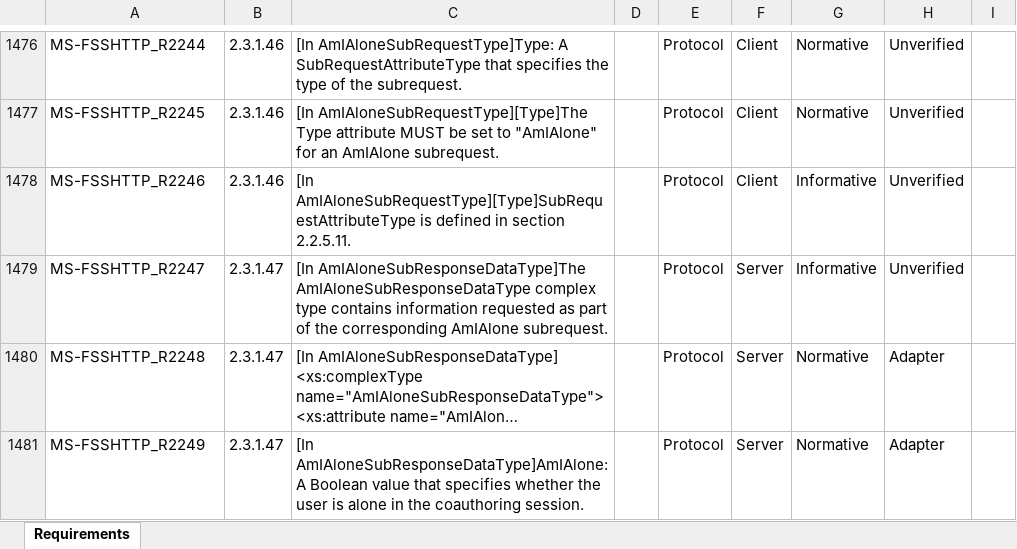
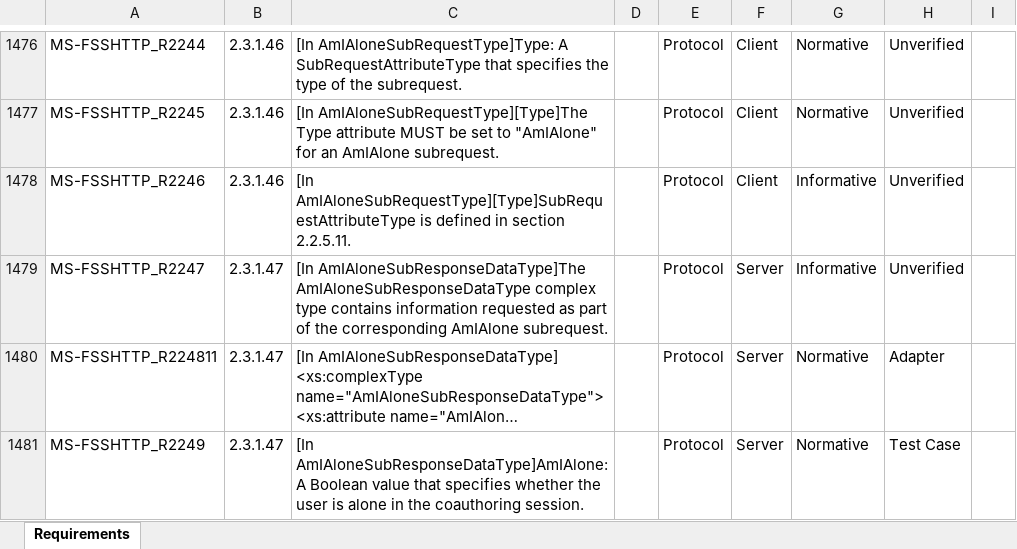
Before and after one commit to OfficeDev/Interop-TestSuites, an Excel workbook: FileSyncandWOPI/Docs/MS-FSSHTTP-FSSHTTPB/MS-FSSHTTP-FSSHTTPB_RequirementSpecification.xlsx, sheet Requirements, drawn as a sheet; only a part is shown, gaps mark what is left out; long unchanged cells end in …; values as stored, in another font and other column widths than the file's, no borders; conditional formats and table styles not drawn; the diff covers the shown part only; the diff names each change by its address in the sheet, - before the commit and + after, or states it on an @@ line.

Commit message:
Update Proxy class file and add AmIAlone, LockStatus, Properties test cases.

```diff
--- a/FileSyncandWOPI/Docs/MS-FSSHTTP-FSSHTTPB/MS-FSSHTTP-FSSHTTPB_RequirementSpecification.xlsx (sheet Requirements)
+++ b/FileSyncandWOPI/Docs/MS-FSSHTTP-FSSHTTPB/MS-FSSHTTP-FSSHTTPB_RequirementSpecification.xlsx (sheet Requirements)
-A1480: MS-FSSHTTP_R2248
+A1480: MS-FSSHTTP_R224811
-H1481: Adapter
+H1481: Test Case
```
Also changed, not shown: 2 added rows and 4 edited cells elsewhere in this sheet, 15 other files.
